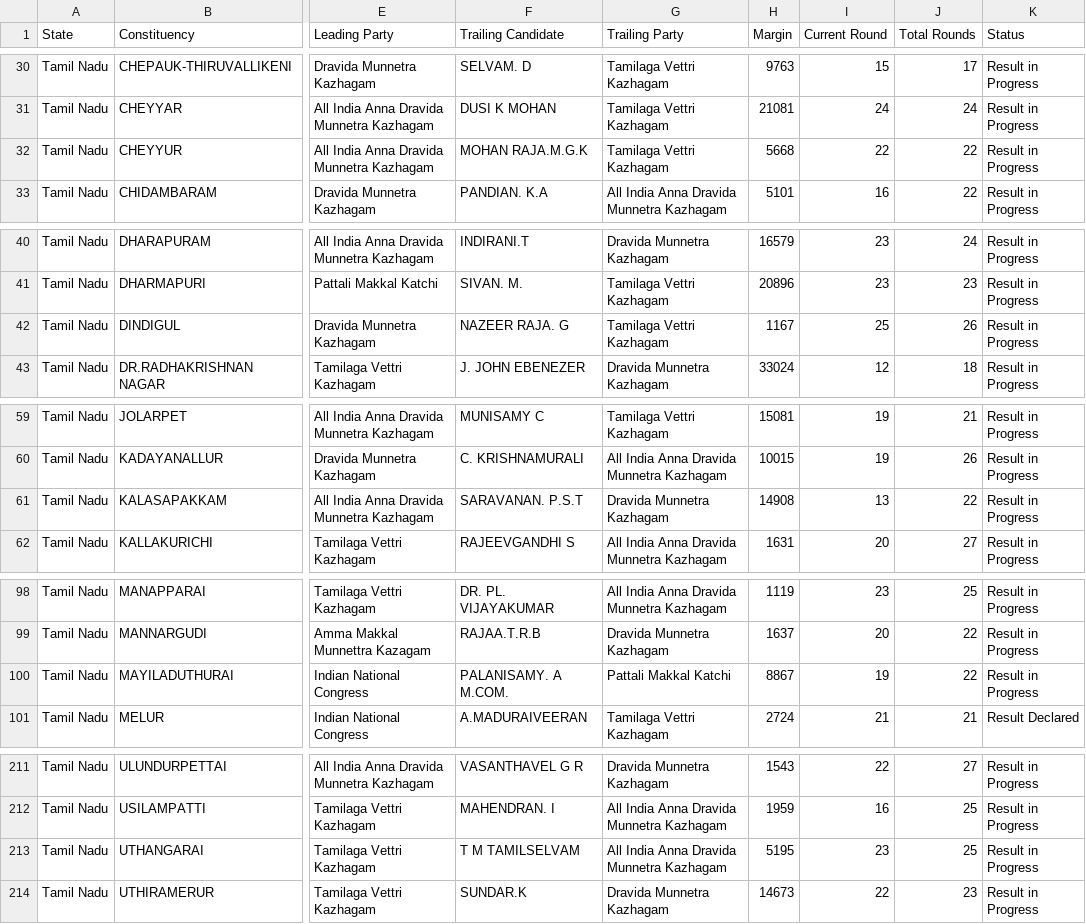
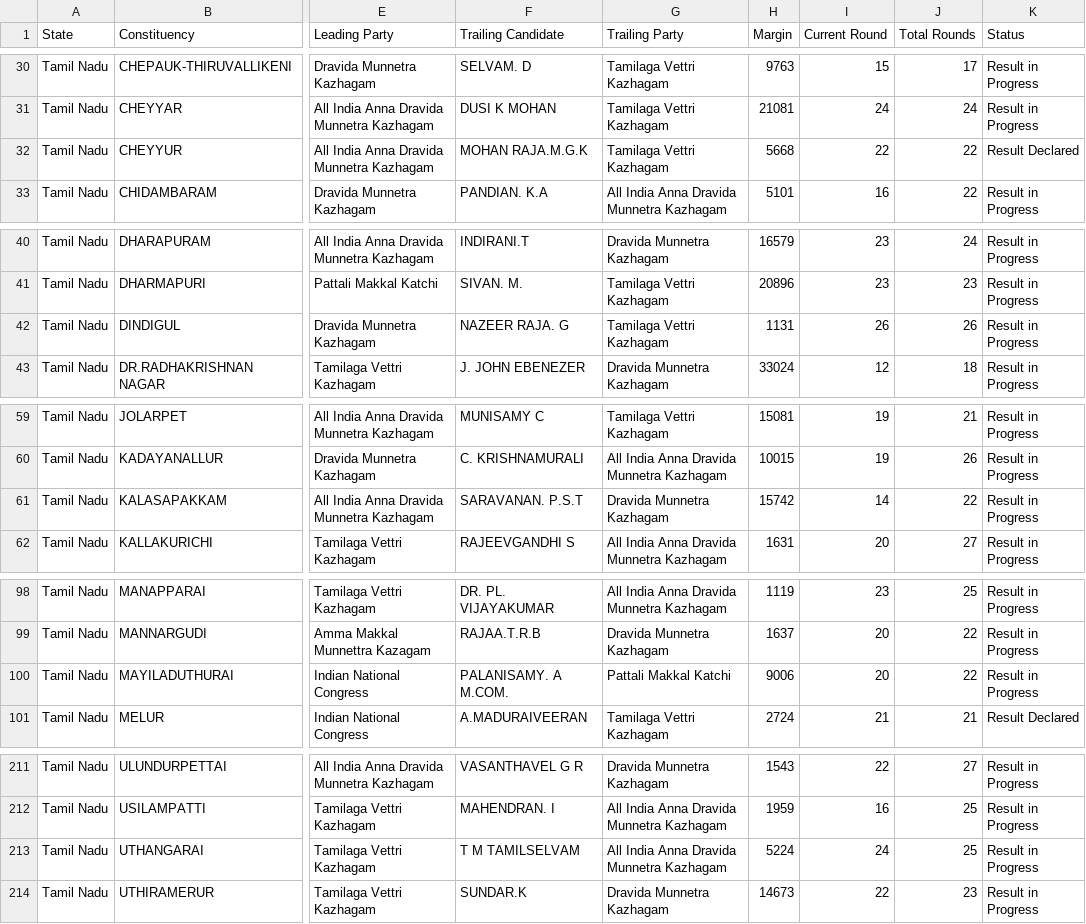
Before and after one commit to muthuishere/tnelection2026, a CSV file: results.csv, drawn as a sheet; only a part is shown, gaps mark what is left out; the diff covers the shown part only; the diff names each change by its address in the sheet, - before the commit and + after, or states it on an @@ line.

Commit message:
auto: refresh results 2026-05-04T11:54Z

```diff
--- a/results.csv
+++ b/results.csv
-K32 (Status): Result in Progress
+K32 (Status): Result Declared
-H42 (Margin): 1167
+H42 (Margin): 1131
-I42 (Current Round): 25
+I42 (Current Round): 26
-H61 (Margin): 14908
+H61 (Margin): 15742
-I61 (Current Round): 13
+I61 (Current Round): 14
-H100 (Margin): 8867
+H100 (Margin): 9006
-I100 (Current Round): 19
+I100 (Current Round): 20
-H213 (Margin): 5195
+H213 (Margin): 5224
-I213 (Current Round): 23
+I213 (Current Round): 24
```
Also changed, not shown: 31 edited cells elsewhere in this file, 1 other file.
